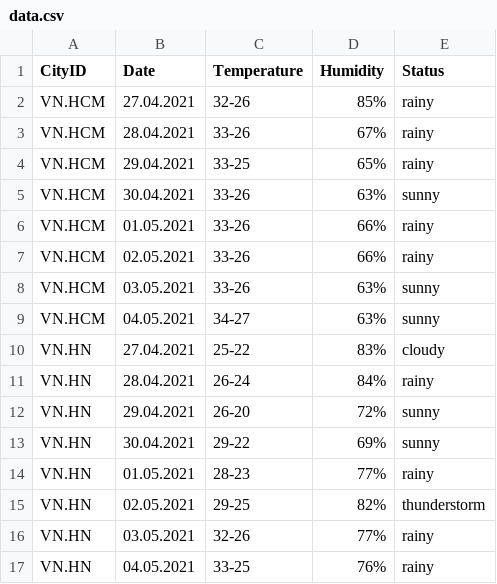
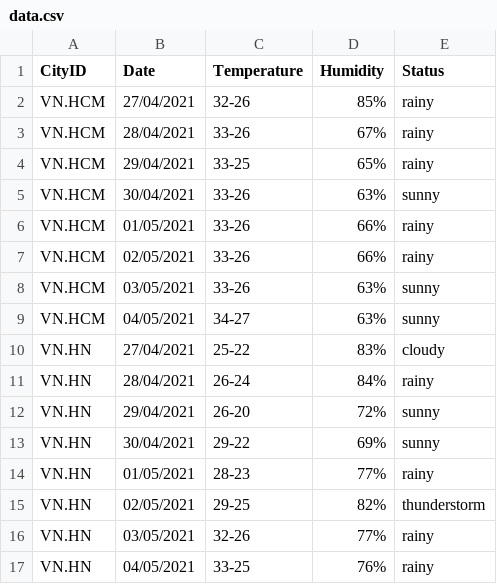
Before and after one commit to VuBinh2k1/WEATHER-FORECAST, a CSV file: Server/Data/data.csv, drawn as a sheet.

Commit message:
[GUI - USER-CONTROL] gui user part_2, client.ask("CITY", "LIST")...

```diff
--- a/Server/Data/data.csv
+++ b/Server/Data/data.csv
@@ -1,17 +1,17 @@
 CityID,Date,Temperature ,Humidity,Status
-VN.HCM,27.04.2021,32-26,85%,rainy
-VN.HCM,28.04.2021,33-26,67%,rainy
-VN.HCM,29.04.2021,33-25,65%,rainy
-VN.HCM,30.04.2021,33-26,63%,sunny
-VN.HCM,01.05.2021,33-26,66%,rainy
-VN.HCM,02.05.2021,33-26,66%,rainy
-VN.HCM,03.05.2021,33-26,63%,sunny
-VN.HCM,04.05.2021,34-27,63%,sunny
-VN.HN,27.04.2021,25-22,83%,cloudy
-VN.HN,28.04.2021,26-24,84%,rainy
-VN.HN,29.04.2021,26-20,72%,sunny
-VN.HN,30.04.2021,29-22,69%,sunny
-VN.HN,01.05.2021,28-23,77%,rainy
-VN.HN,02.05.2021,29-25,82%,thunderstorm
-VN.HN,03.05.2021,32-26,77%,rainy
-VN.HN,04.05.2021,33-25,76%,rainy
+VN.HCM,27/04/2021,32-26,85%,rainy
+VN.HCM,28/04/2021,33-26,67%,rainy
+VN.HCM,29/04/2021,33-25,65%,rainy
+VN.HCM,30/04/2021,33-26,63%,sunny
+VN.HCM,01/05/2021,33-26,66%,rainy
+VN.HCM,02/05/2021,33-26,66%,rainy
+VN.HCM,03/05/2021,33-26,63%,sunny
+VN.HCM,04/05/2021,34-27,63%,sunny
+VN.HN,27/04/2021,25-22,83%,cloudy
+VN.HN,28/04/2021,26-24,84%,rainy
+VN.HN,29/04/2021,26-20,72%,sunny
+VN.HN,30/04/2021,29-22,69%,sunny
+VN.HN,01/05/2021,28-23,77%,rainy
+VN.HN,02/05/2021,29-25,82%,thunderstorm
+VN.HN,03/05/2021,32-26,77%,rainy
+VN.HN,04/05/2021,33-25,76%,rainy
```
Also changed, not shown: 17 other files.
